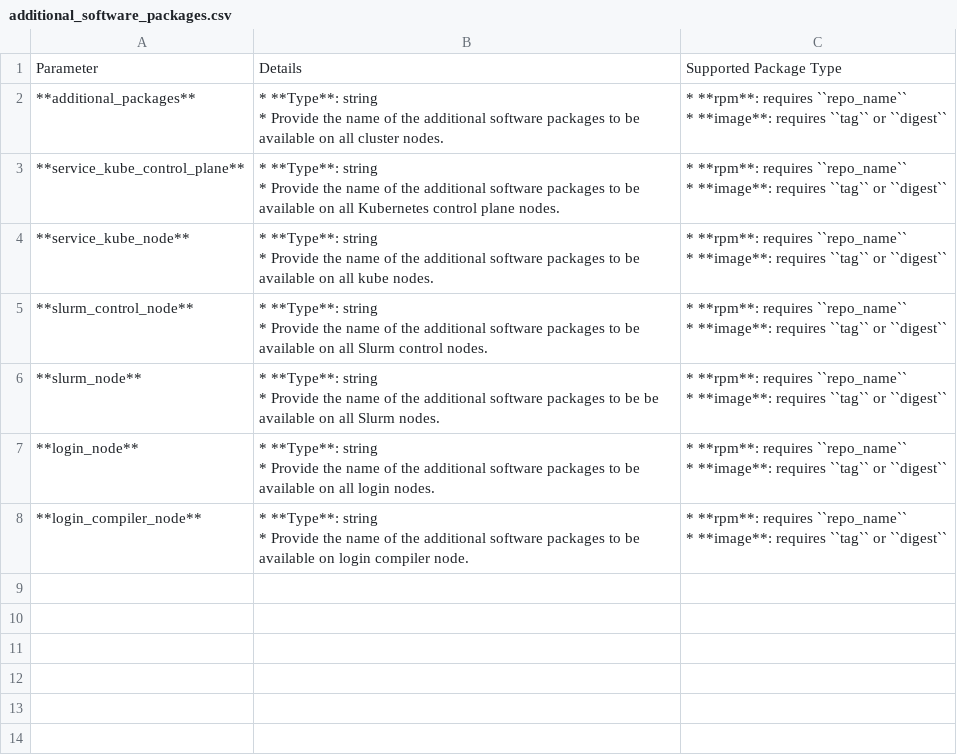
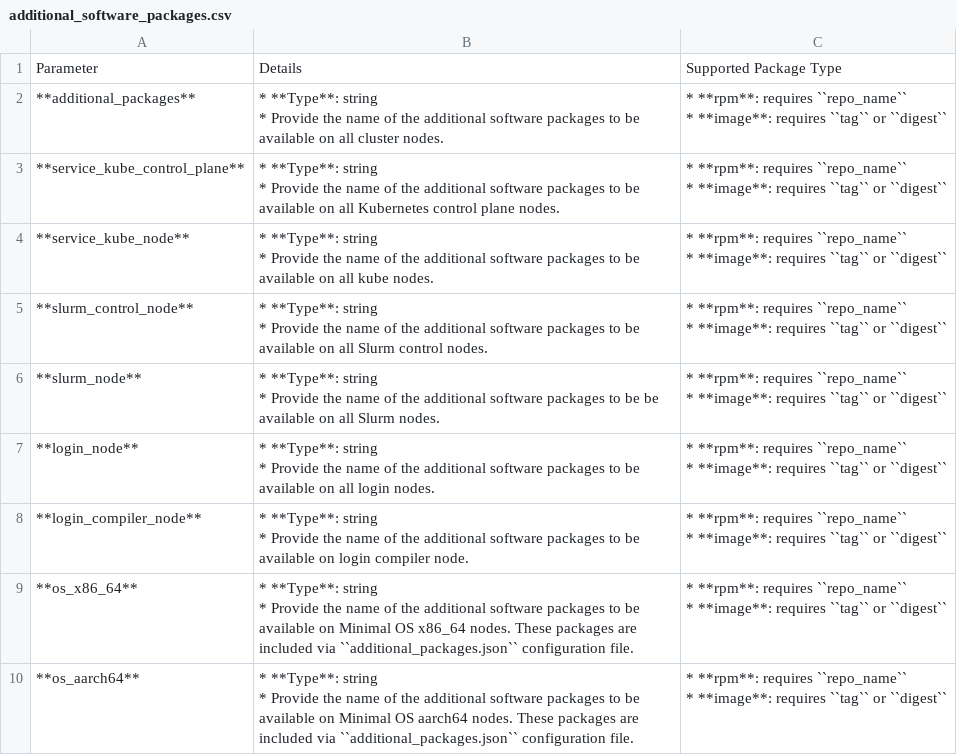
Before and after one commit to vasanthsathya/Doc-Generation, a CSV file: docs/source/Tables/additional_software_packages.csv, drawn as a sheet; ↵ is a line break in a cell; the diff names each change by its address in the sheet, - before the commit and + after, or states it on an @@ line.

```diff
--- a/docs/source/Tables/additional_software_packages.csv
+++ b/docs/source/Tables/additional_software_packages.csv
+row 9: **os_x86_64** | * **Type**: string ↵ * Provide the name of the additional software packages to be available on Minimal OS x86_64 nodes. These packages are included via ``additional_packages.json`` configuration file. | * **rpm**: requires ``repo_name`` ↵ * **image**: requires ``tag`` or ``digest``
+row 10: **os_aarch64** | * **Type**: string ↵ * Provide the name of the additional software packages to be available on Minimal OS aarch64 nodes. These packages are included via ``additional_packages.json`` configuration file. | * **rpm**: requires ``repo_name`` ↵ * **image**: requires ``tag`` or ``digest``
```
Also changed, not shown: docs/source/Tables/omnia_roles.csv, 5 other files.
